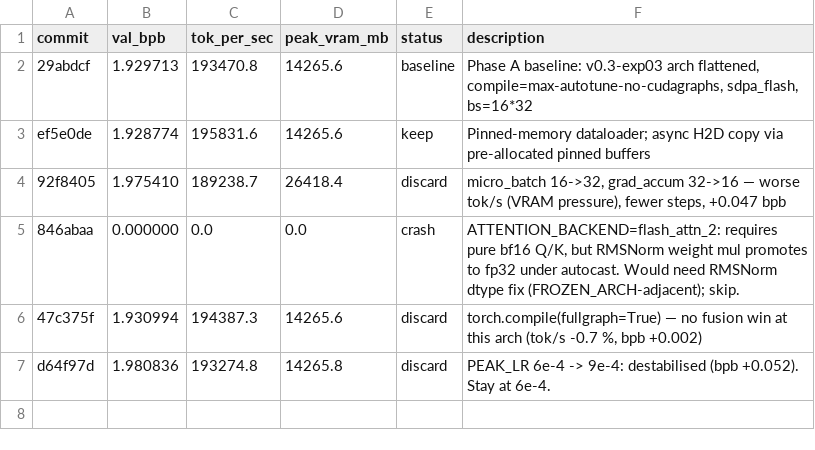
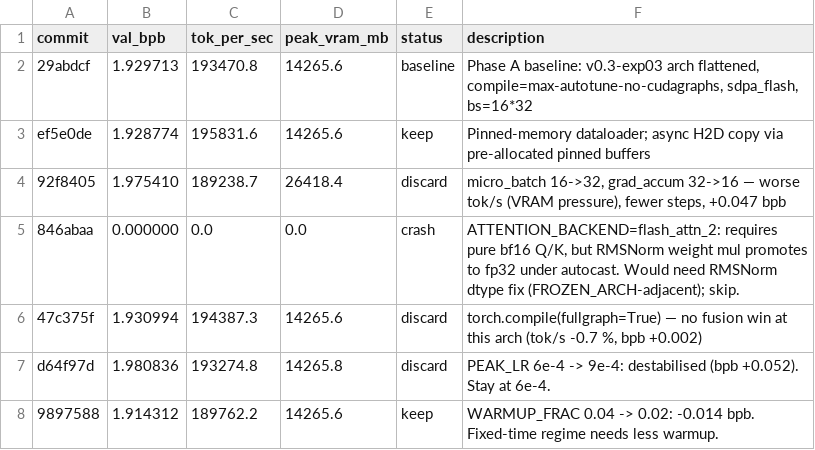
Before and after one commit to rbownes/Gpt-repro-, a TSV file: autoresearch/results.tsv, drawn as a sheet; the diff names each change by its address in the sheet, - before the commit and + after, or states it on an @@ line.

Commit message:
results: keep WARMUP_FRAC 0.02 (val_bpb 1.9143, -0.014)

```diff
--- a/autoresearch/results.tsv
+++ b/autoresearch/results.tsv
+row 8: 9897588 | 1.914312 | 189762.2 | 14265.6 | keep | WARMUP_FRAC 0.04 -> 0.02: -0.014 bpb. Fixed-time regime needs less warmup.
```
